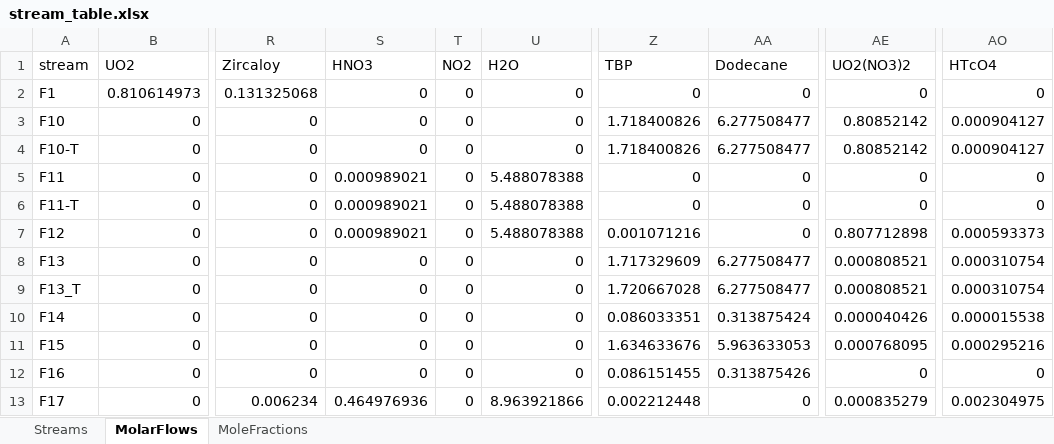
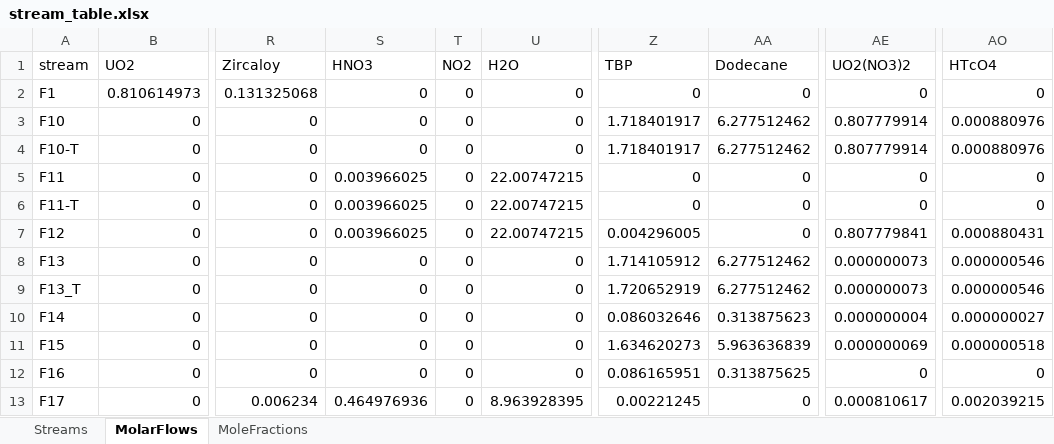
Before and after one commit to cweston112/Flowsheeting-FYD-project, an Excel workbook: stream_table.xlsx, sheet MolarFlows, drawn as a sheet; only a part is shown, gaps mark what is left out; values as stored, in another font and other column widths than the file's, no borders; the diff covers the shown part only; the diff names each change by its address in the sheet, - before the commit and + after, or states it on an @@ line.

```diff
--- a/stream_table.xlsx (sheet MolarFlows)
+++ b/stream_table.xlsx (sheet MolarFlows)
-Z3:Z4 (TBP): 1.718400826
+Z3:Z4 (TBP): 1.718401917
-AA3:AA4 (Dodecane): 6.277508477
+AA3:AA4 (Dodecane): 6.277512462
-AE3:AE4 (UO2(NO3)2): 0.80852142
+AE3:AE4 (UO2(NO3)2): 0.807779914
-AO3:AO4 (HTcO4): 0.000904127
+AO3:AO4 (HTcO4): 0.000880976
-S5:S7 (HNO3): 0.000989021
+S5:S7 (HNO3): 0.003966025
-U5:U7 (H2O): 5.488078388
+U5:U7 (H2O): 22.00747215
-Z7 (TBP): 0.001071216
+Z7 (TBP): 0.004296005
-AE7 (UO2(NO3)2): 0.807712898
+AE7 (UO2(NO3)2): 0.807779841
-AO7 (HTcO4): 0.000593373
+AO7 (HTcO4): 0.000880431
-Z8 (TBP): 1.717329609
+Z8 (TBP): 1.714105912
-AA8:AA9 (Dodecane): 6.277508477
+AA8:AA9 (Dodecane): 6.277512462
-AE8:AE9 (UO2(NO3)2): 0.000808521
+AE8:AE9 (UO2(NO3)2): 0.000000073
-AO8:AO9 (HTcO4): 0.000310754
+AO8:AO9 (HTcO4): 0.000000546
-Z9 (TBP): 1.720667028
+Z9 (TBP): 1.720652919
-Z10 (TBP): 0.086033351
+Z10 (TBP): 0.086032646
-AA10 (Dodecane): 0.313875424
+AA10 (Dodecane): 0.313875623
-AE10 (UO2(NO3)2): 0.000040426
+AE10 (UO2(NO3)2): 0.000000004
-AO10 (HTcO4): 0.000015538
+AO10 (HTcO4): 0.000000027
-Z11 (TBP): 1.634633676
+Z11 (TBP): 1.634620273
-AA11 (Dodecane): 5.963633053
+AA11 (Dodecane): 5.963636839
-AE11 (UO2(NO3)2): 0.000768095
+AE11 (UO2(NO3)2): 0.000000069
-AO11 (HTcO4): 0.000295216
+AO11 (HTcO4): 0.000000518
-Z12 (TBP): 0.086151455
+Z12 (TBP): 0.086165951
-AA12 (Dodecane): 0.313875426
+AA12 (Dodecane): 0.313875625
-U13 (H2O): 8.963921866
+U13 (H2O): 8.963928395
-Z13 (TBP): 0.002212448
+Z13 (TBP): 0.00221245
-AE13 (UO2(NO3)2): 0.000835279
+AE13 (UO2(NO3)2): 0.000810617
-AO13 (HTcO4): 0.002304975
+AO13 (HTcO4): 0.002039215
```
Also changed, not shown: 186 edited cells elsewhere in this sheet, sheet MoleFractions, sheet Streams, flowsheet_units.xlsx, 1 other file.
